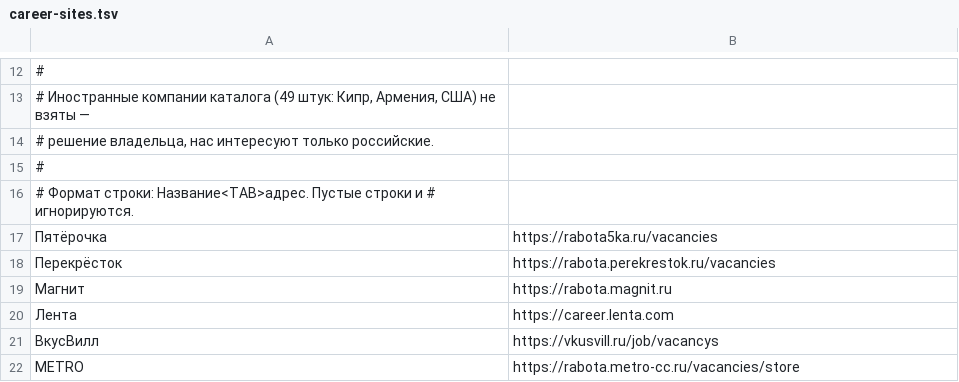
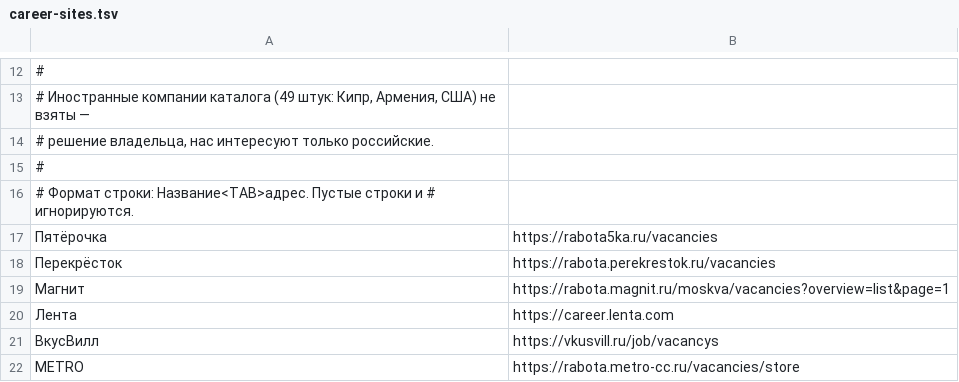
Before and after one commit to nikidav9/Jobbbrbeb, a TSV file: scripts/career-sites.tsv, drawn as a sheet; only a part is shown, gaps mark what is left out.

Commit message:
Consolidate remaining career-source work from #123
Bring the remaining career discovery and source work into the integration branch. The obsolete Sber endpoint will be removed in a follow-up integration commit so the newer #125 implementation remains authoritative.

```diff
--- a/scripts/career-sites.tsv
+++ b/scripts/career-sites.tsv
@@ -18,3 +18,3 @@
 Перекрёсток	https://rabota.perekrestok.ru/vacancies
-Магнит	https://rabota.magnit.ru
+Магнит	https://rabota.magnit.ru/moskva/vacancies?overview=list&page=1
 Лента	https://career.lenta.com
```
Also changed, not shown: 10 other files.
